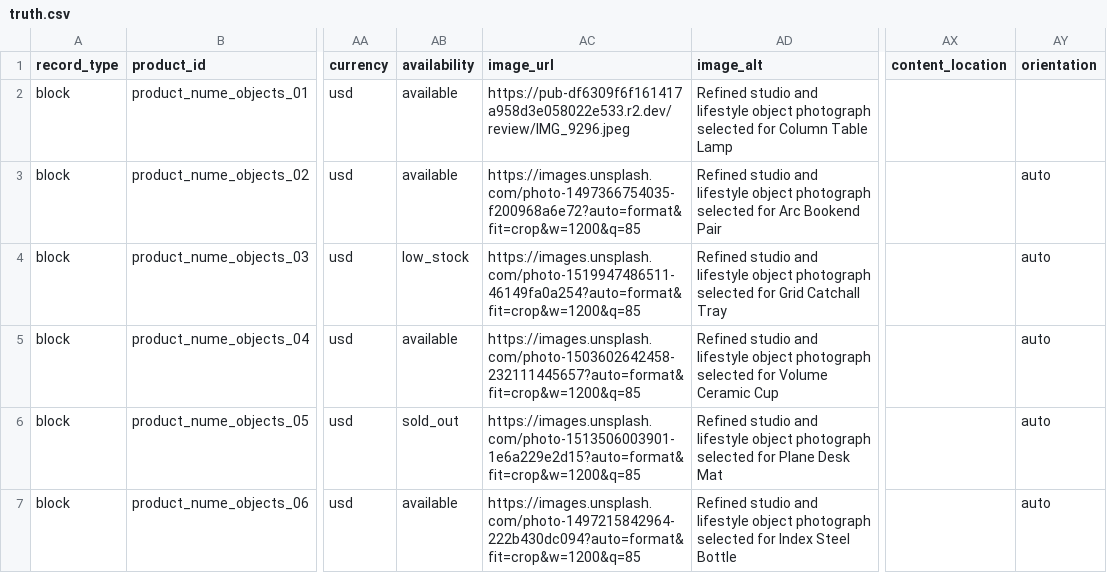
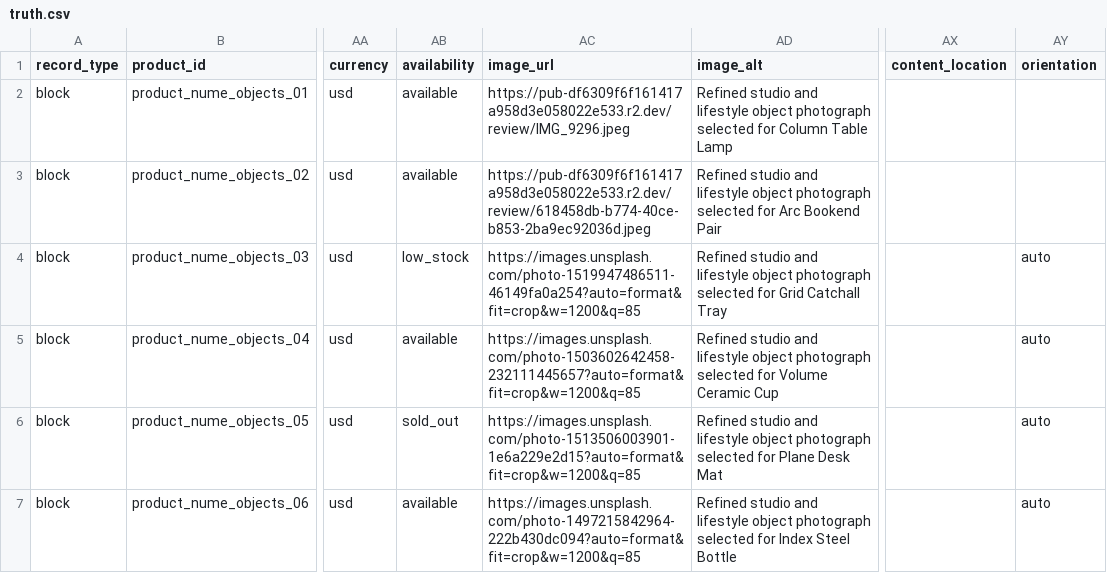
Before and after one commit to thanks-cohn/portofolio, a CSV file: truth.csv, drawn as a sheet; only a part is shown, gaps mark what is left out; the diff names each change by its address in the sheet, - before the commit and + after, or states it on an @@ line.

Commit message:
Update portfolio content from desktop builder

```diff
--- a/truth.csv
+++ b/truth.csv
-AC3 (image_url): https://images.unsplash.com/photo-1497366754035-f200968a6e72?auto=format&fit=crop&w=1200&q=85
+AC3 (image_url): https://pub-df6309f6f161417a958d3e058022e533.r2.dev/review/618458db-b774-40ce-b853-2ba9ec92036d.jpeg
-AY3 (orientation): auto
+AY3 (orientation): (empty)
```
